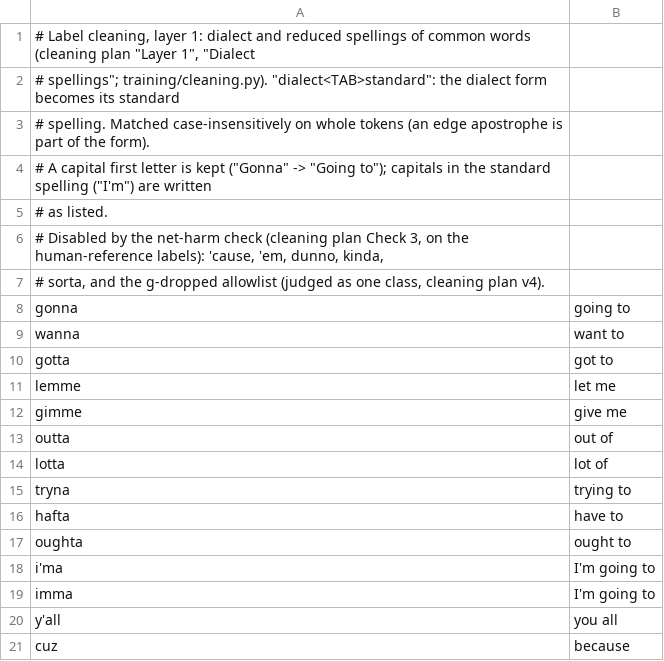
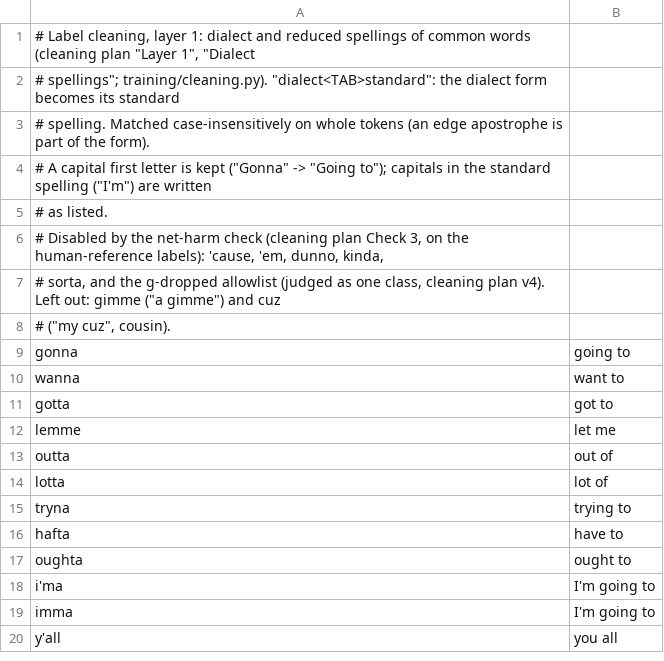
Before and after one commit to ajbarryiii/wilderness-labs-stt, a TSV file: finetune/relabel/terms/cleaning/dialect.tsv, drawn as a sheet.

Commit message:
relabel: cleaning review r1: GPU lock and VRAM lease, gimme/cuz, empty labels
- choose, --probe and --determinism (either engine) load and run the
  model only while holding the parakeet GPU lock (score_teacher.gpu_lock)
  and respect the job's VRAM lease (AGENT_JOBS_VRAM_FRACTION): vLLM's
  gpu_memory_utilization defaults to the lease and a larger request is
  refused; transformers caps torch's per-process memory fraction at the
  declared VRAM (refused above the lease) or else the lease; both are
  checked before the lock is taken and before any model is loaded.
- dialect.tsv: gimme and cuz removed ("a gimme", "my cuz").
- An empty kept label is checked against the artifact too: recorded
  spans for it are refused.

```diff
--- a/finetune/relabel/terms/cleaning/dialect.tsv
+++ b/finetune/relabel/terms/cleaning/dialect.tsv
@@ -6,3 +6,4 @@
 # Disabled by the net-harm check (cleaning plan Check 3, on the human-reference labels): 'cause, 'em, dunno, kinda,
-# sorta, and the g-dropped allowlist (judged as one class, cleaning plan v4).
+# sorta, and the g-dropped allowlist (judged as one class, cleaning plan v4). Left out: gimme ("a gimme") and cuz
+# ("my cuz", cousin).
 gonna	going to
@@ -11,3 +12,2 @@ gotta	got to
 lemme	let me
-gimme	give me
 outta	out of
@@ -20,2 +20 @@ imma	I'm going to
 y'all	you all
-cuz	because
```
Also changed, not shown: 4 other files.
